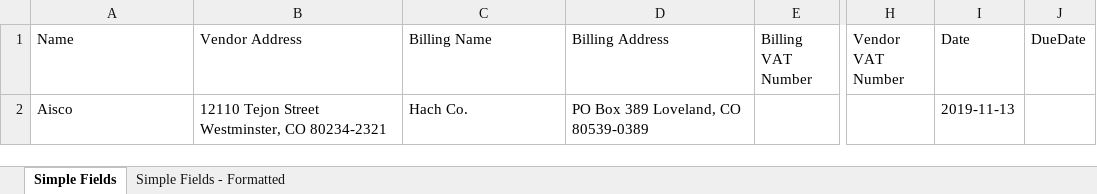
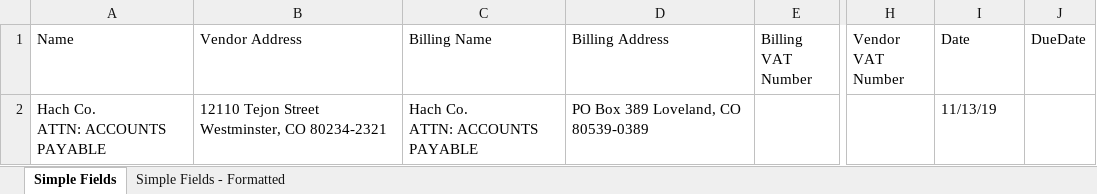
Before and after one commit to javaos74/KNUDU, an Excel workbook: Data/Exports/invo1.xlsx, sheet Simple Fields, drawn as a sheet; only a part is shown, gaps mark what is left out; values as stored, in another font and other column widths than the file's, no borders; ↵ is a line break in a cell; the diff names each change by its address in the sheet, - before the commit and + after, or states it on an @@ line.

Commit message:
invoiceTest 코드 추가

```diff
--- a/Data/Exports/invo1.xlsx (sheet Simple Fields)
+++ b/Data/Exports/invo1.xlsx (sheet Simple Fields)
-A2 (Name): Aisco
+A2 (Name): Hach Co. ↵ ATTN: ACCOUNTS PAYABLE
-C2 (Billing Name): Hach Co.
+C2 (Billing Name): Hach Co. ↵ ATTN: ACCOUNTS PAYABLE
-I2 (Date): 2019-11-13
+I2 (Date): 11/13/19
```
Also changed, not shown: sheet Simple Fields - Formatted, Data/Exports/MergedDocuments_2-2_2021-08-19-09-23-114.xlsx, Data/Exports/NPO-CEOS-2.xlsx, 8 other files.
